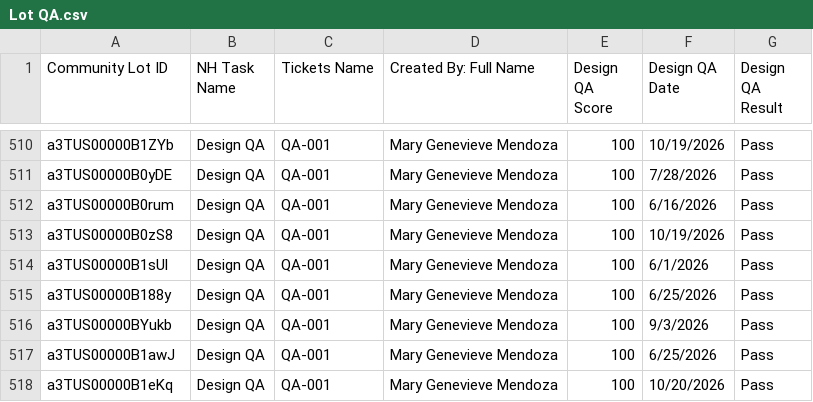
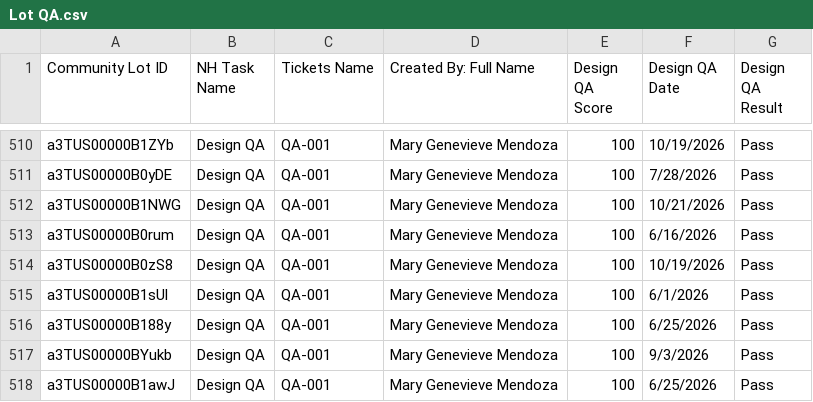
Before and after one commit to newhomes-ops/design-andon, a CSV file: Lot QA.csv, drawn as a sheet; only a part is shown, gaps mark what is left out; the shorter side is filled out with more unchanged rows.

```diff
--- a/Lot QA.csv
+++ b/Lot QA.csv
@@ -511,2 +511,3 @@ a3TUS00000B1ZYb,Design QA,QA-001,Mary Genevieve Mendoza,100,10/19/2026,Pass
 a3TUS00000B0yDE,Design QA,QA-001,Mary Genevieve Mendoza,100,7/28/2026,Pass
+a3TUS00000B1NWG,Design QA,QA-001,Mary Genevieve Mendoza,100,10/21/2026,Pass
 a3TUS00000B0rum,Design QA,QA-001,Mary Genevieve Mendoza,100,6/16/2026,Pass
```
Also changed, not shown: Lot Designs Queue.csv, Lot QA Queue.csv.
